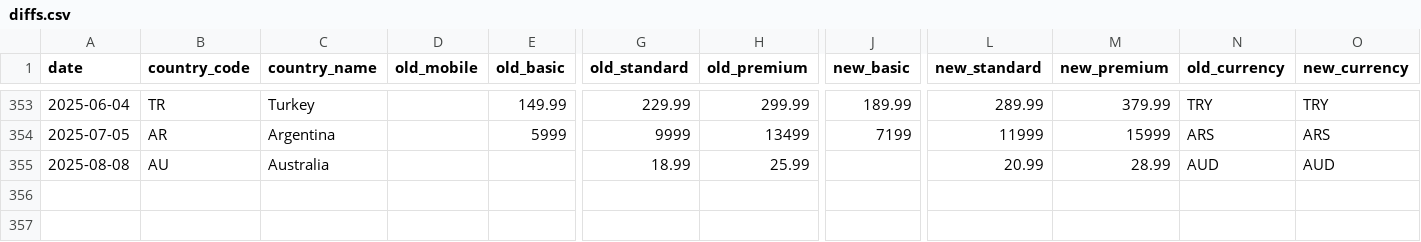
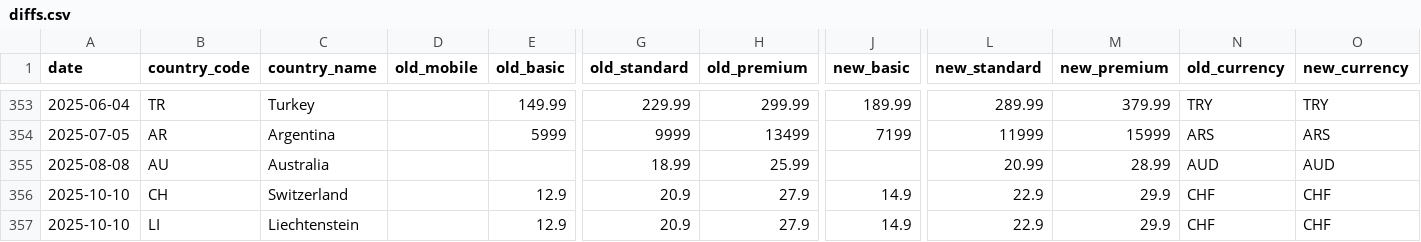
Before and after one commit to William-165EGP/nf_price_comp, a CSV file: diffs.csv, drawn as a sheet; only a part is shown, gaps mark what is left out; rows hold the shown columns only; the diff names each change by its address in the sheet, - before the commit and + after, or states it on an @@ line.

```diff
--- a/diffs.csv
+++ b/diffs.csv
+row 356: 2025-10-10 | CH | Switzerland |  | 12.9 | 20.9 | 27.9 | 14.9 | 22.9 | 29.9 | CHF | CHF
+row 357: 2025-10-10 | LI | Liechtenstein |  | 12.9 | 20.9 | 27.9 | 14.9 | 22.9 | 29.9 | CHF | CHF
```
